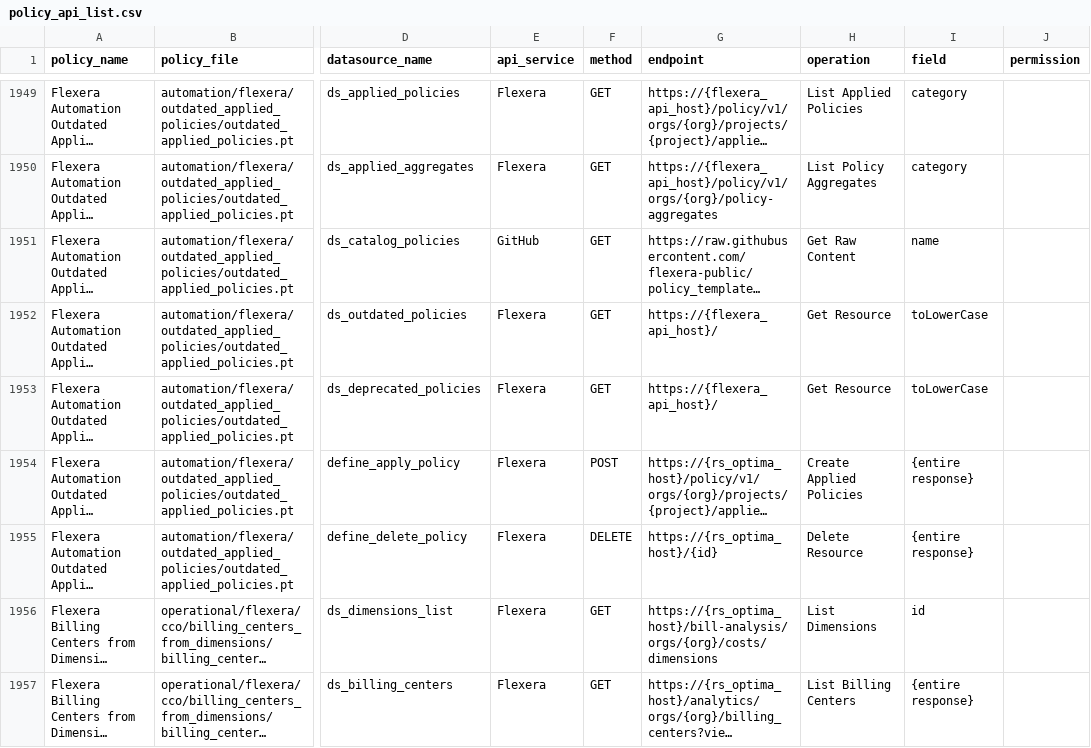
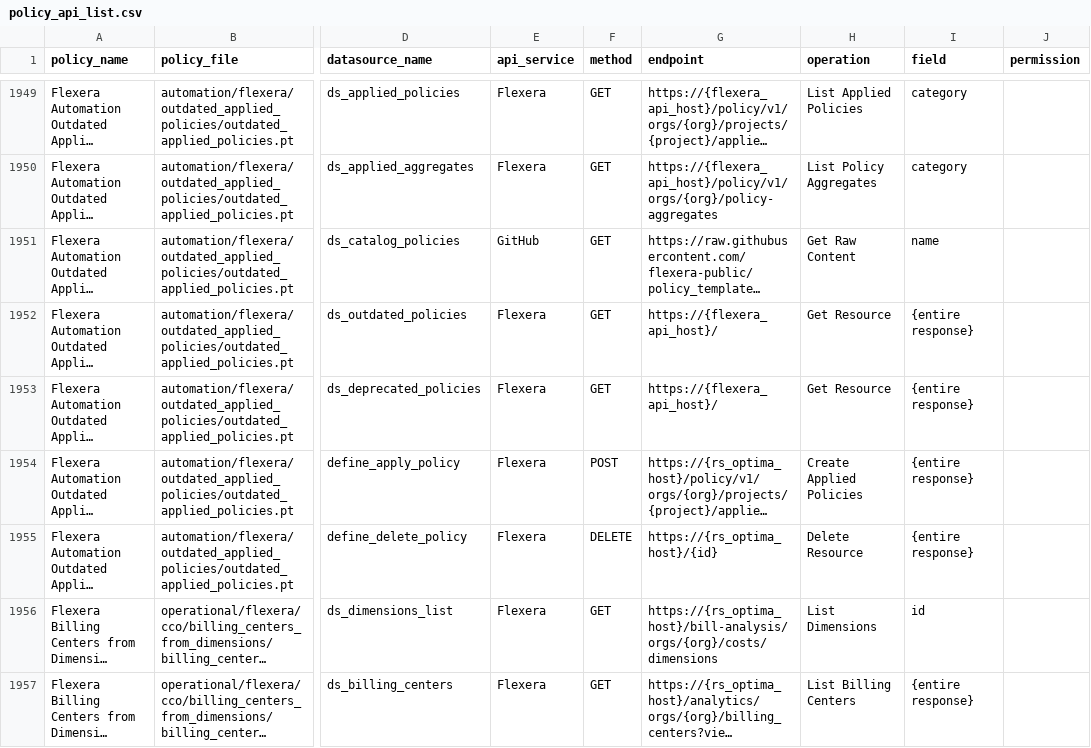
Before and after one commit to flexera-public/policy_templates, a CSV file: data/policy_api_list/policy_api_list.csv, drawn as a sheet; only a part is shown, gaps mark what is left out; long unchanged cells end in …; the diff covers the shown part only; the diff names each change by its address in the sheet, - before the commit and + after, or states it on an @@ line.

```diff
--- a/data/policy_api_list/policy_api_list.csv
+++ b/data/policy_api_list/policy_api_list.csv
-I1952:I1953 (field): toLowerCase
+I1952:I1953 (field): {entire response}
```
Also changed, not shown: 31 edited cells elsewhere in this file, 2 other files.
